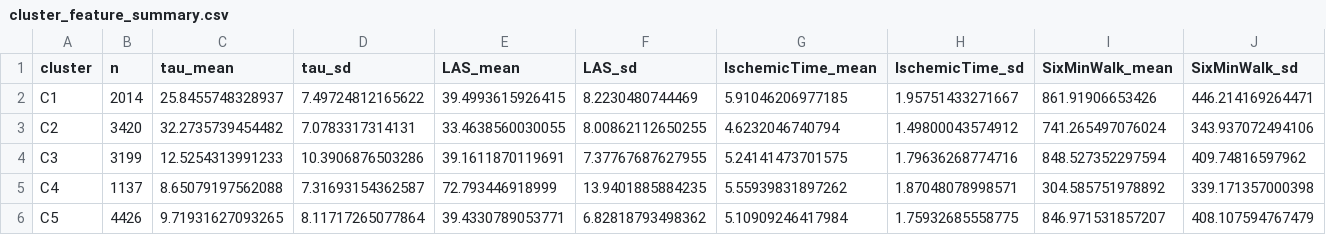
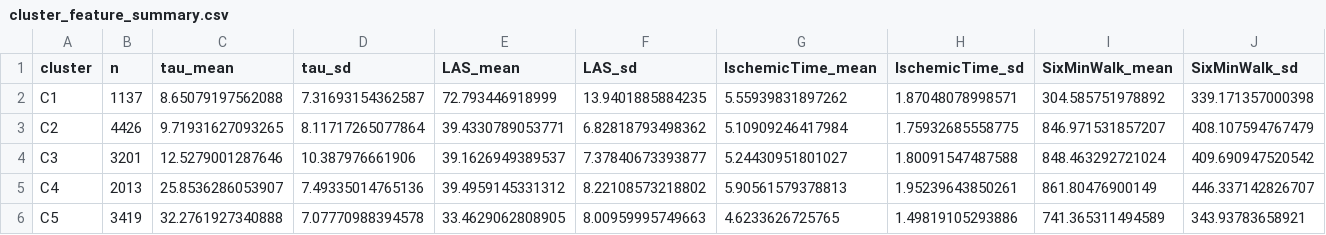
Before and after one commit to BZou-lab/deepHTL, a CSV file: realdata/cluster_feature_summary.csv, drawn as a sheet; only a part is shown; removed rows and columns are numbered as before the commit, all else as after; rows hold the shown columns only; the diff names each change by its address in the sheet, - before the commit and + after, or states it on an @@ line.

```diff
--- a/realdata/cluster_feature_summary.csv
+++ b/realdata/cluster_feature_summary.csv
-row 2: C1 | 2014 | 25.8455748328937 | 7.49724812165622 | 39.4993615926415 | 8.2230480744469 | 5.91046206977185 | 1.95751433271667 | 861.91906653426 | 446.214169264471
-row 3: C2 | 3420 | 32.2735739454482 | 7.0783317314131 | 33.4638560030055 | 8.00862112650255 | 4.6232046740794 | 1.49800043574912 | 741.265497076024 | 343.937072494106
-row 4: C3 | 3199 | 12.5254313991233 | 10.3906876503286 | 39.1611870119691 | 7.37767687627955 | 5.24141473701575 | 1.79636268774716 | 848.527352297594 | 409.74816597962
-A2 (cluster): C4
+A2 (cluster): C1
-A3 (cluster): C5
+A3 (cluster): C2
+row 4: C3 | 3201 | 12.5279001287646 | 10.387976661906 | 39.1626949389537 | 7.37840673393877 | 5.24430951801027 | 1.80091547487588 | 848.463292721024 | 409.690947520542
+row 5: C4 | 2013 | 25.8536286053907 | 7.49335014765136 | 39.4959145331312 | 8.22108573218802 | 5.90561579378813 | 1.95239643850261 | 861.80476900149 | 446.337142826707
+row 6: C5 | 3419 | 32.2761927340888 | 7.07770988394578 | 33.4629062808905 | 8.00959995749663 | 4.6233626725765 | 1.49819105293886 | 741.365311494589 | 343.93783658921
```
Also changed, not shown: 9 other files.
